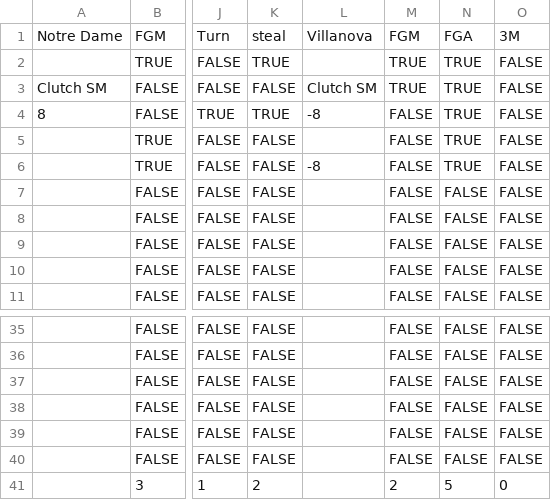
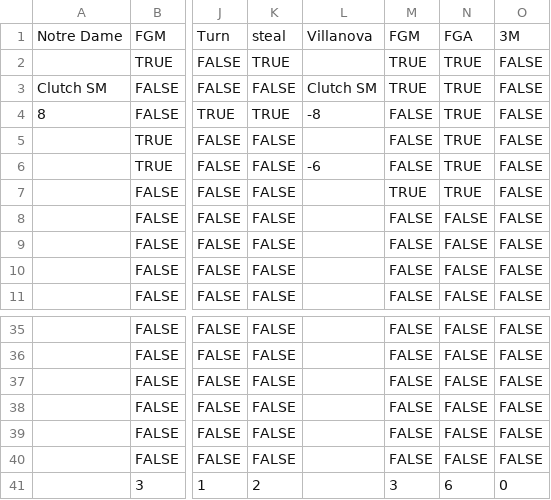
Before and after one commit to brandonfox14/March_Madness_2027, a CSV file: Data/27_March_Madness_Data/clutch_work-Table 1.csv, drawn as a sheet; only a part is shown, gaps mark what is left out; the diff names each change by its address in the sheet, - before the commit and + after, or states it on an @@ line.

```diff
--- a/Data/27_March_Madness_Data/clutch_work-Table 1.csv
+++ b/Data/27_March_Madness_Data/clutch_work-Table 1.csv
-L6: -8
+L6: -6
-M7: FALSE
+M7: TRUE
-N7: FALSE
+N7: TRUE
-M41: 2
+M41: 3
-N41: 5
+N41: 6
```
Also changed, not shown: Data/27_March_Madness_Data/All_Stats-THE_TABLE.csv, Data/27_March_Madness_Data/COMP_STAT-THE_TABLE.csv, 6 other files.
